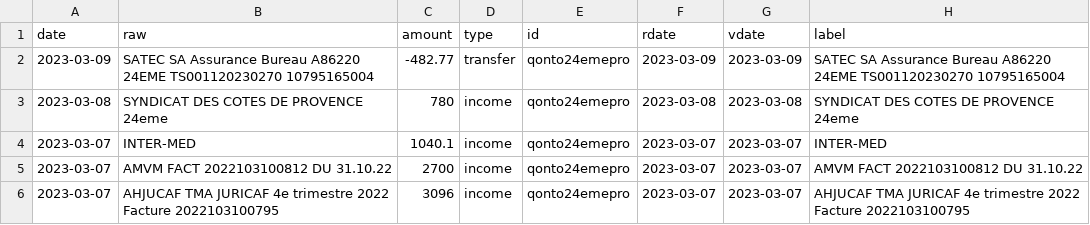
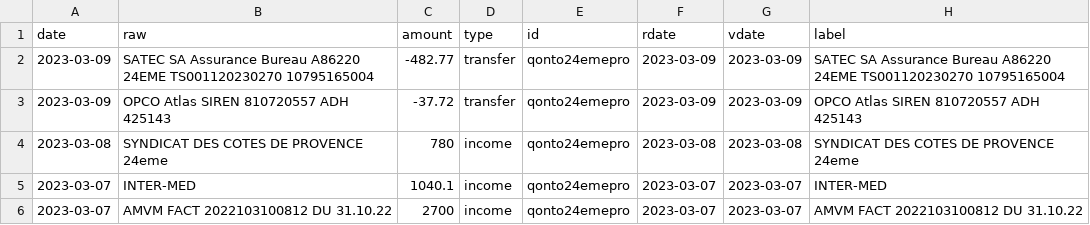
Before and after one commit to 24eme/banque, a CSV file: data/history.csv, drawn as a sheet; only a part is shown; the shorter side is filled out with more unchanged rows; the diff names each change by its address in the sheet, - before the commit and + after, or states it on an @@ line.

Commit message:
Mise à jour des opérations (qonto)

```diff
--- a/data/history.csv
+++ b/data/history.csv
+row 3: 2023-03-09 | OPCO Atlas SIREN 810720557 ADH 425143 | -37.72 | transfer | qonto24emepro | 2023-03-09 | 2023-03-09 | OPCO Atlas SIREN 810720557 ADH 425143
```
